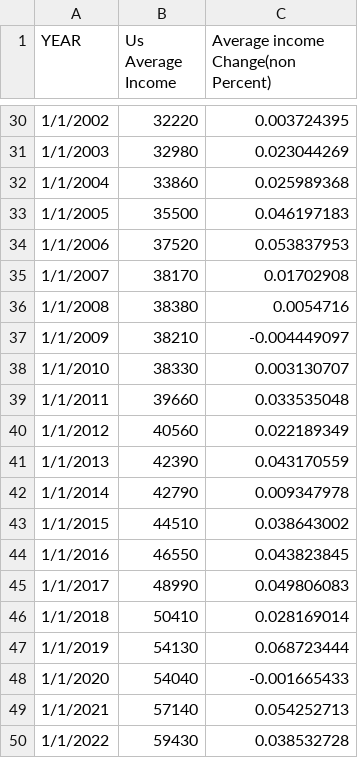
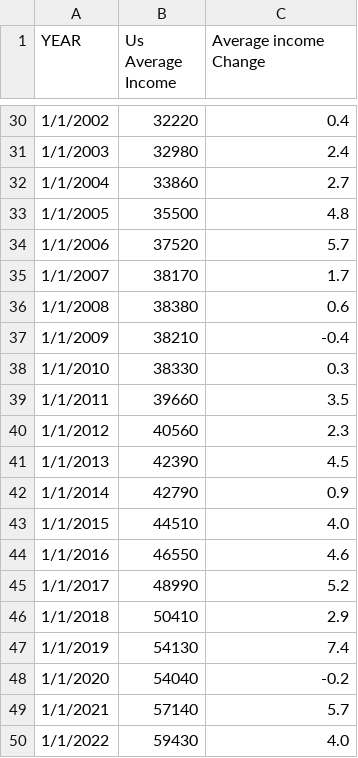
Before and after one commit to Mpabbinante/Capstone-Final-Project, a CSV file: US_Average_Income.csv, drawn as a sheet; only a part is shown, gaps mark what is left out; the diff covers the shown part only.

```diff
--- a/US_Average_Income.csv
+++ b/US_Average_Income.csv
@@ -1 +1 @@
-YEAR,Us Average Income,Average income Change(non Percent)
+YEAR,Us Average Income,Average income Change
@@ -30,21 +30,21 @@ YEAR,Us Average Income,Average income Change(non Percent)
-1/1/2002,32220,0.003724395
-1/1/2003,32980,0.023044269
-1/1/2004,33860,0.025989368
-1/1/2005,35500,0.046197183
-1/1/2006,37520,0.053837953
-1/1/2007,38170,0.01702908
-1/1/2008,38380,0.0054716
-1/1/2009,38210,-0.004449097
-1/1/2010,38330,0.003130707
-1/1/2011,39660,0.033535048
-1/1/2012,40560,0.022189349
-1/1/2013,42390,0.043170559
-1/1/2014,42790,0.009347978
-1/1/2015,44510,0.038643002
-1/1/2016,46550,0.043823845
-1/1/2017,48990,0.049806083
-1/1/2018,50410,0.028169014
-1/1/2019,54130,0.068723444
-1/1/2020,54040,-0.001665433
-1/1/2021,57140,0.054252713
-1/1/2022,59430,0.038532728
+1/1/2002,32220,0.4
+1/1/2003,32980,2.4
+1/1/2004,33860,2.7
+1/1/2005,35500,4.8
+1/1/2006,37520,5.7
+1/1/2007,38170,1.7
+1/1/2008,38380,0.6
+1/1/2009,38210,-0.4
+1/1/2010,38330,0.3
+1/1/2011,39660,3.5
+1/1/2012,40560,2.3
+1/1/2013,42390,4.5
+1/1/2014,42790,0.9
+1/1/2015,44510,4.0
+1/1/2016,46550,4.6
+1/1/2017,48990,5.2
+1/1/2018,50410,2.9
+1/1/2019,54130,7.4
+1/1/2020,54040,-0.2
+1/1/2021,57140,5.7
+1/1/2022,59430,4.0
```
Also changed, not shown: 27 edited cells elsewhere in this file, Average_sale_price_us_houses.csv, Consumer_Goods_Inflation.csv, 3 other files.
